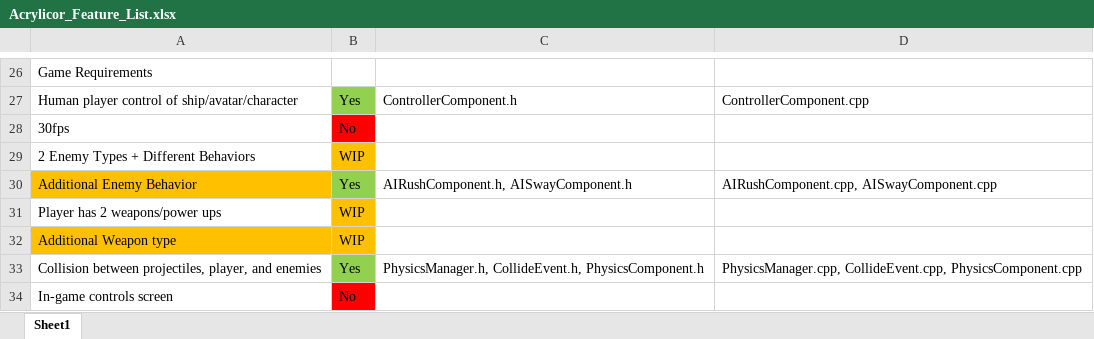
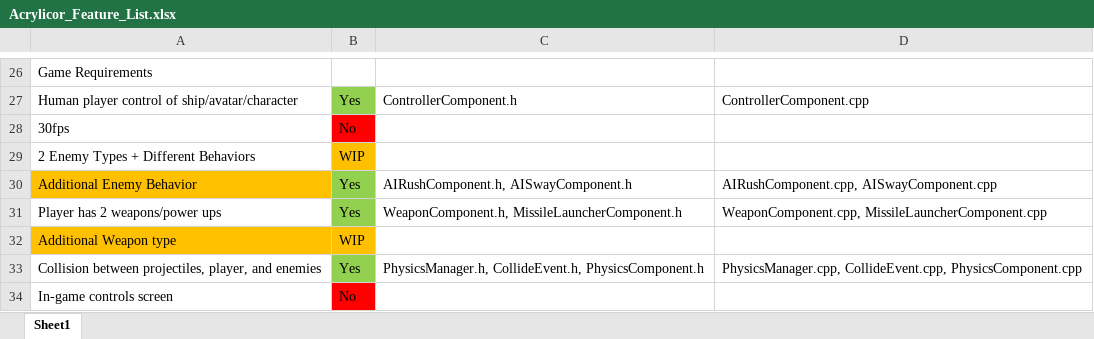
Before and after one commit to hprofit/Acrylicor, an Excel workbook: Acrylicor_Feature_List.xlsx, sheet Sheet1, drawn as a sheet; only a part is shown, gaps mark what is left out; values as stored, in another font and other column widths than the file's, no borders; the diff names each change by its address in the sheet, - before the commit and + after, or states it on an @@ line.

Commit message:
Added Missile Launcher + Missile object.

```diff
--- a/Acrylicor_Feature_List.xlsx (sheet Sheet1)
+++ b/Acrylicor_Feature_List.xlsx (sheet Sheet1)
-B31: WIP
+B31: Yes
-B31 fill: #FFC000
+B31 fill: #92D050
-C31: (empty)
+C31: WeaponComponent.h, MissileLauncherComponent.h
-D31: (empty)
+D31: WeaponComponent.cpp, MissileLauncherComponent.cpp
```
Also changed, not shown: 37 other files.
